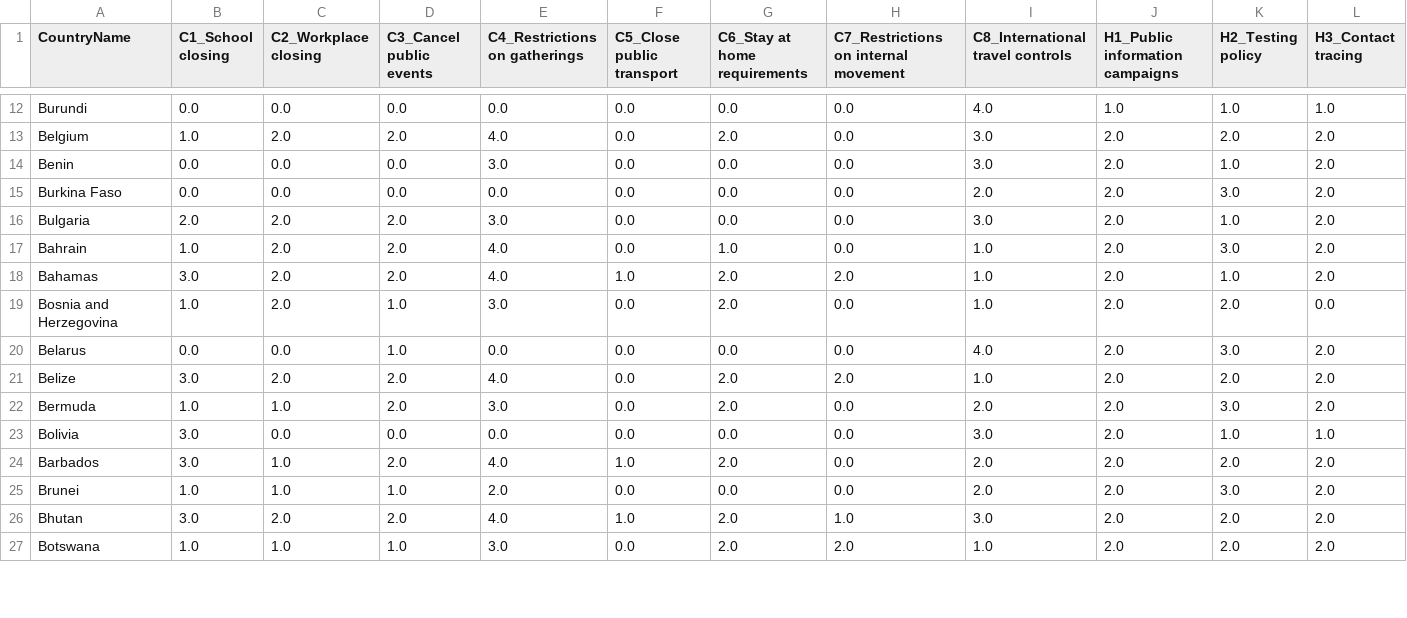
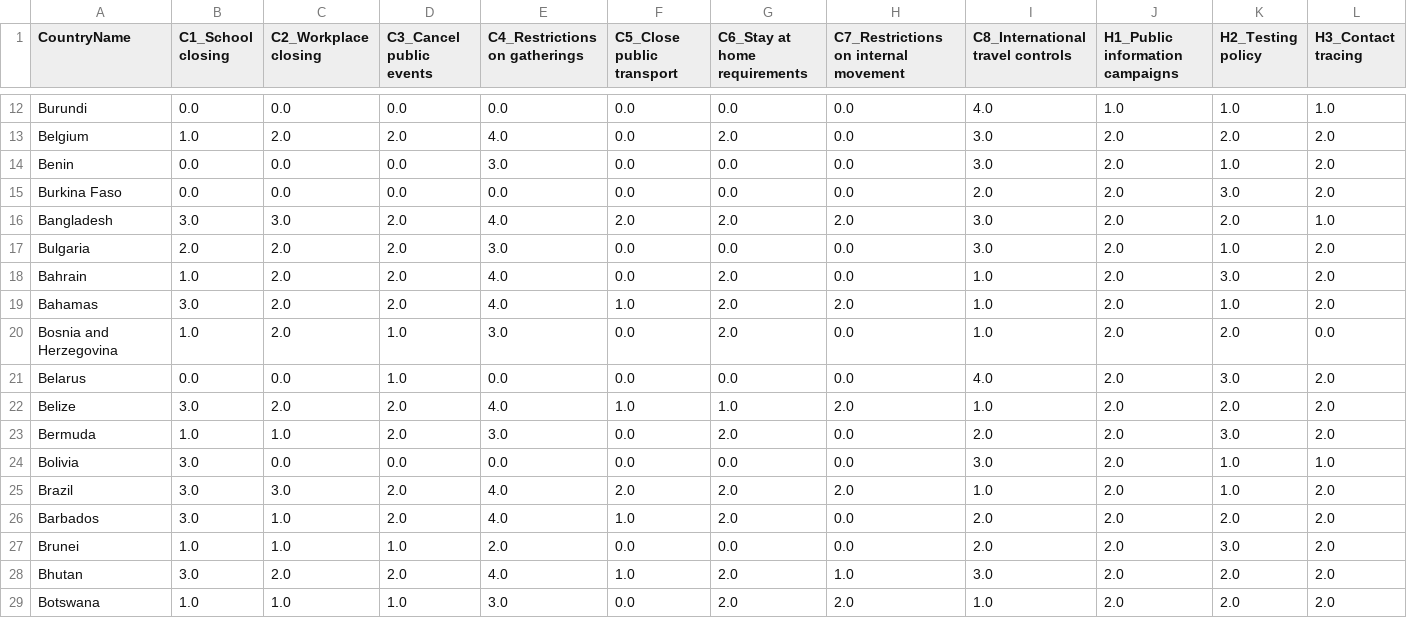
Before and after one commit to prabodhw96/Team-Streamlit, a CSV file: src/data/weights_today.csv, drawn as a sheet; only a part is shown, gaps mark what is left out; addresses are those after the commit; rows hold the shown columns only; the diff covers the shown part only; the diff names each change by its address in the sheet, - before the commit and + after, or states it on an @@ line.

```diff
--- a/src/data/weights_today.csv
+++ b/src/data/weights_today.csv
+row 16: Bangladesh | 3.0 | 3.0 | 2.0 | 4.0 | 2.0 | 2.0 | 2.0 | 3.0 | 2.0 | 2.0 | 1.0
-G18 (C6_Stay at home requirements): 1.0
+G18 (C6_Stay at home requirements): 2.0
-F22 (C5_Close public transport): 0.0
+F22 (C5_Close public transport): 1.0
-G22 (C6_Stay at home requirements): 2.0
+G22 (C6_Stay at home requirements): 1.0
+row 25: Brazil | 3.0 | 3.0 | 2.0 | 4.0 | 2.0 | 2.0 | 2.0 | 1.0 | 2.0 | 1.0 | 2.0
```
Also changed, not shown: 4 added rows and 59 edited cells elsewhere in this file, src/data/change_in_ip.csv, src/data/pareto_presc.csv, 5 other files.
